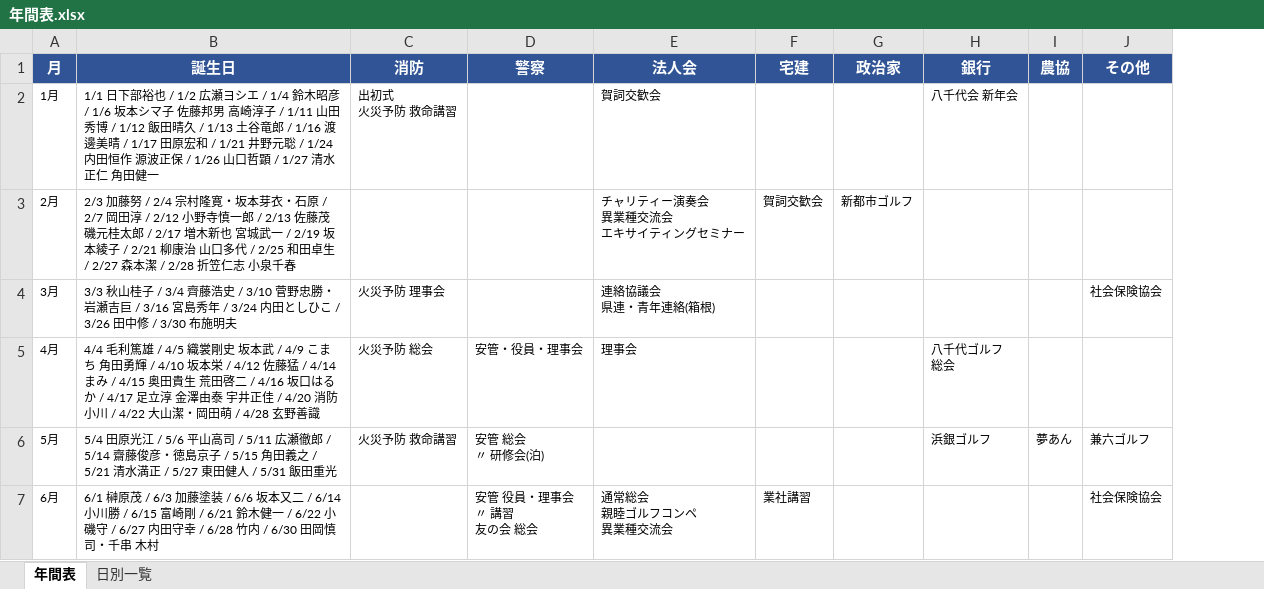
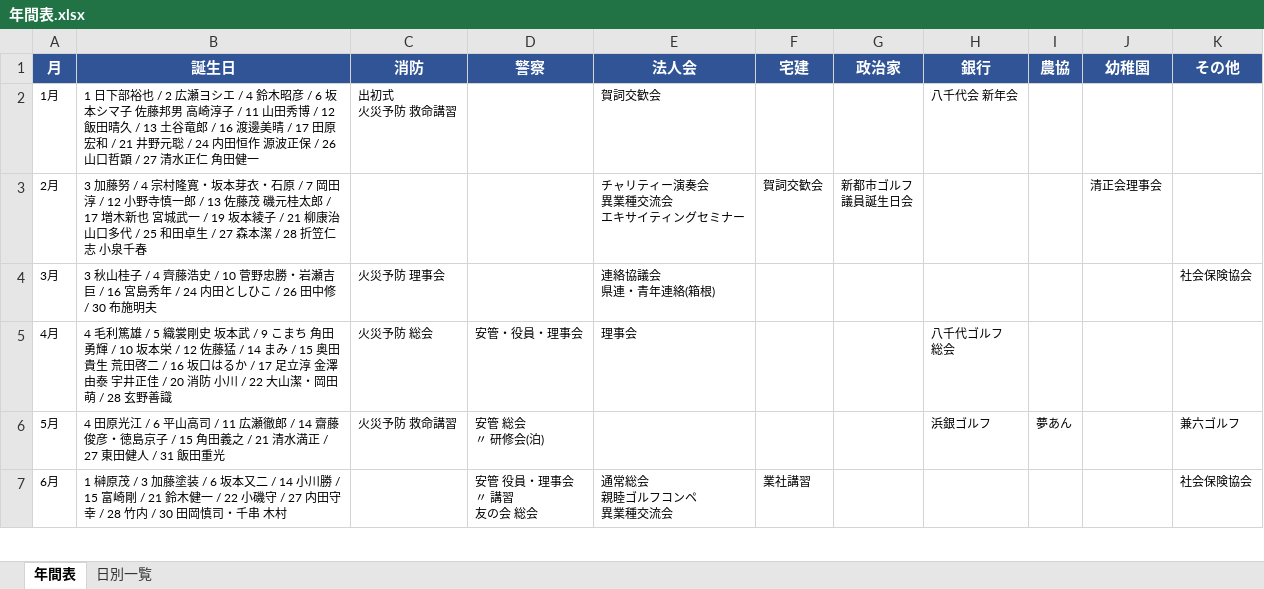
Before and after one commit to mataji66/shin, an Excel workbook: 年間表.xlsx, sheet 年間表, drawn as a sheet; only a part is shown; values as stored, in another font and other column widths than the file's, no borders; ↵ is a line break in a cell; the diff covers the shown part only; the diff names each change by its address in the sheet, - before the commit and + after, or states it on an @@ line.

```diff
--- a/年間表.xlsx (sheet 年間表)
+++ b/年間表.xlsx (sheet 年間表)
+column J (幼稚園), row 3: 清正会理事会
-B2 (誕生日): 1/1 日下部裕也 / 1/2 広瀬ヨシエ / 1/4 鈴木昭彦 / 1/6 坂本シマ子 佐藤邦男 高崎淳子 / 1/11 山田秀博 / 1/12 飯田晴久 / 1/13 土谷竜郎 / 1/16 渡邊美晴 / 1/17 田原宏和 / 1/21 井野元聡 / 1/24 内田恒作 源波正保 / 1/26 山口哲顕 / 1/27 清水正仁…
+B2 (誕生日): 1 日下部裕也 / 2 広瀬ヨシエ / 4 鈴木昭彦 / 6 坂本シマ子 佐藤邦男 高崎淳子 / 11 山田秀博 / 12 飯田晴久 / 13 土谷竜郎 / 16 渡邊美晴 / 17 田原宏和 / 21 井野元聡 / 24 内田恒作 源波正保 / 26 山口哲顕 / 27 清水正仁…
-B3 (誕生日): 2/3 加藤努 / 2/4 宗村隆寛・坂本芽衣・石原 / 2/7 岡田淳 / 2/12 小野寺慎一郎 / 2/13 佐藤茂 磯元桂太郎 / 2/17 増木新也 宮城武一 / 2/19 坂本綾子 / 2/21 柳康治 山口多代 / 2/25 和田卓生 / 2/27 森本潔 / 2/28 折笠仁志…
+B3 (誕生日): 3 加藤努 / 4 宗村隆寛・坂本芽衣・石原 / 7 岡田淳 / 12 小野寺慎一郎 / 13 佐藤茂 磯元桂太郎 / 17 増木新也 宮城武一 / 19 坂本綾子 / 21 柳康治 山口多代 / 25 和田卓生 / 27 森本潔 / 28 折笠仁志…
-G3 (政治家): 新都市ゴルフ
+G3 (政治家): 新都市ゴルフ ↵ 議員誕生日会
-B4 (誕生日): 3/3 秋山桂子 / 3/4 齊藤浩史 / 3/10 菅野忠勝・岩瀬吉巨 / 3/16 宮島秀年 / 3/24 内田としひこ / 3/26 田中修 / 3/30 布施明夫
+B4 (誕生日): 3 秋山桂子 / 4 齊藤浩史 / 10 菅野忠勝・岩瀬吉巨 / 16 宮島秀年 / 24 内田としひこ / 26 田中修 / 30 布施明夫
-B5 (誕生日): 4/4 毛利篤雄 / 4/5 織裳剛史 坂本武 / 4/9 こまち 角田勇輝 / 4/10 坂本栄 / 4/12 佐藤猛 / 4/14 まみ / 4/15 奥田貴生 荒田啓二 / 4/16 坂口はるか / 4/17 足立淳 金澤由泰 宇井正佳 / 4/20 消防 小川 / 4/22 大山潔・岡田萌 / 4/28 玄野善識
+B5 (誕生日): 4 毛利篤雄 / 5 織裳剛史 坂本武 / 9 こまち 角田勇輝 / 10 坂本栄 / 12 佐藤猛 / 14 まみ / 15 奥田貴生 荒田啓二 / 16 坂口はるか / 17 足立淳 金澤由泰 宇井正佳 / 20 消防 小川 / 22 大山潔・岡田萌 / 28 玄野善識
-B6 (誕生日): 5/4 田原光江 / 5/6 平山高司 / 5/11 広瀬徹郎 / 5/14 齋藤俊彦・徳島京子 / 5/15 角田義之 / 5/21 清水満正 / 5/27 東田健人 / 5/31 飯田重光
+B6 (誕生日): 4 田原光江 / 6 平山高司 / 11 広瀬徹郎 / 14 齋藤俊彦・徳島京子 / 15 角田義之 / 21 清水満正 / 27 東田健人 / 31 飯田重光
-B7 (誕生日): 6/1 榊原茂 / 6/3 加藤塗装 / 6/6 坂本又二 / 6/14 小川勝 / 6/15 富崎剛 / 6/21 鈴木健一 / 6/22 小磯守 / 6/27 内田守幸 / 6/28 竹内 / 6/30 田岡慎司…
+B7 (誕生日): 1 榊原茂 / 3 加藤塗装 / 6 坂本又二 / 14 小川勝 / 15 富崎剛 / 21 鈴木健一 / 22 小磯守 / 27 内田守幸 / 28 竹内 / 30 田岡慎司…
```
Also changed, not shown: 8 edited cells elsewhere in this sheet, sheet 日別一覧.
